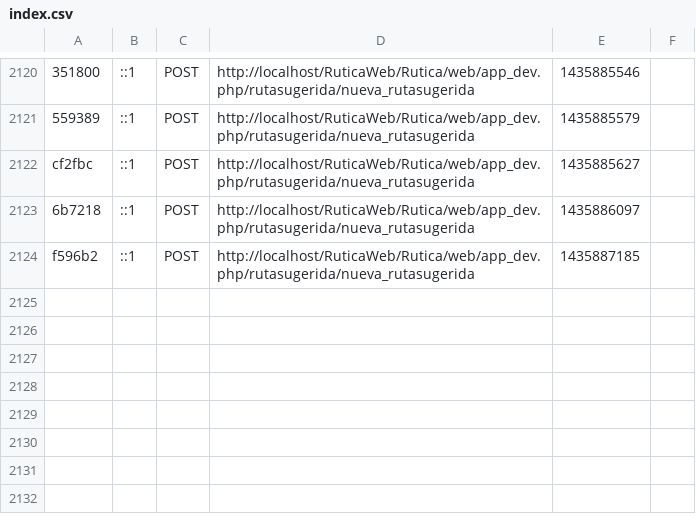
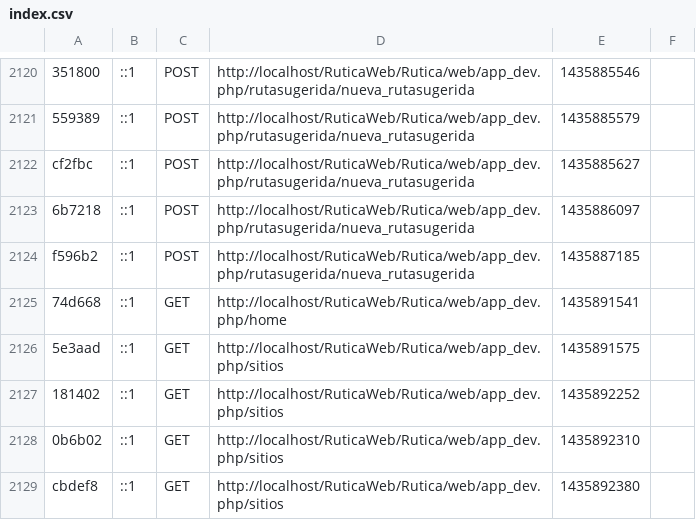
Before and after one commit to Arquma/RuticaWeb, a CSV file: Rutica/app/cache/dev/profiler/index.csv, drawn as a sheet; only a part is shown, gaps mark what is left out; the diff names each change by its address in the sheet, - before the commit and + after, or states it on an @@ line.

Commit message:
Funcionalidad: Sitios Turisticos completa. Commit Salvador

```diff
--- a/Rutica/app/cache/dev/profiler/index.csv
+++ b/Rutica/app/cache/dev/profiler/index.csv
+row 2125: 74d668 | ::1 | GET | http://localhost/RuticaWeb/Rutica/web/app_dev.php/home | 1435891541
+row 2126: 5e3aad | ::1 | GET | http://localhost/RuticaWeb/Rutica/web/app_dev.php/sitios | 1435891575
+row 2127: 181402 | ::1 | GET | http://localhost/RuticaWeb/Rutica/web/app_dev.php/sitios | 1435892252
+row 2128: 0b6b02 | ::1 | GET | http://localhost/RuticaWeb/Rutica/web/app_dev.php/sitios | 1435892310
+row 2129: cbdef8 | ::1 | GET | http://localhost/RuticaWeb/Rutica/web/app_dev.php/sitios | 1435892380
```
Also changed, not shown: 30 other files.
